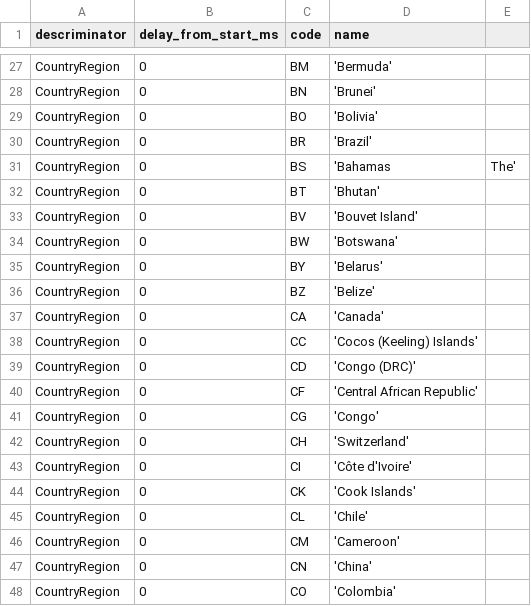
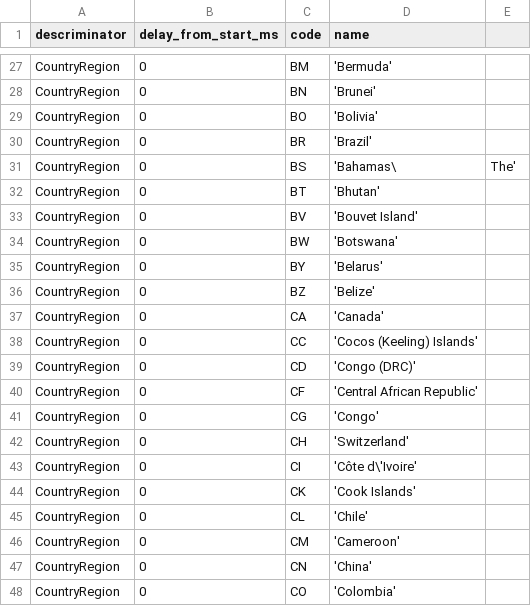
Before and after one commit to TrivadisPF/data-mesh-hackathon, a CSV file: simulator/customer/country-region-state.csv, drawn as a sheet; only a part is shown, gaps mark what is left out.

Commit message:
Update country-region-state.csv

```diff
--- a/simulator/customer/country-region-state.csv
+++ b/simulator/customer/country-region-state.csv
@@ -30,3 +30,3 @@ CountryRegion,0,BO,'Bolivia'
 CountryRegion,0,BR,'Brazil'
-CountryRegion,0,BS,'Bahamas, The'
+CountryRegion,0,BS,'Bahamas\, The'
 CountryRegion,0,BT,'Bhutan'
@@ -42,3 +42,3 @@ CountryRegion,0,CG,'Congo'
 CountryRegion,0,CH,'Switzerland'
-CountryRegion,0,CI,'Côte d'Ivoire'
+CountryRegion,0,CI,'Côte d\'Ivoire'
 CountryRegion,0,CK,'Cook Islands'
```
